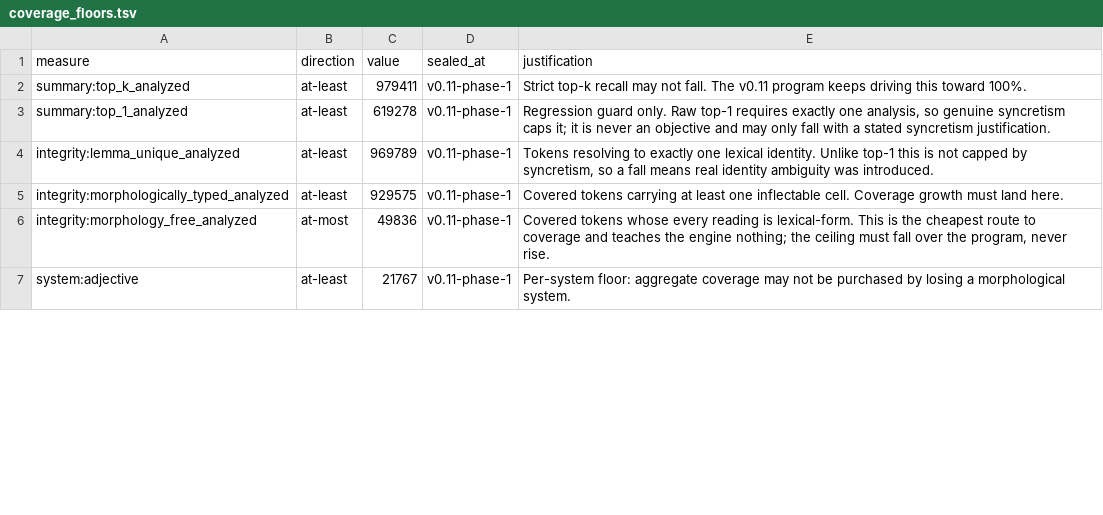
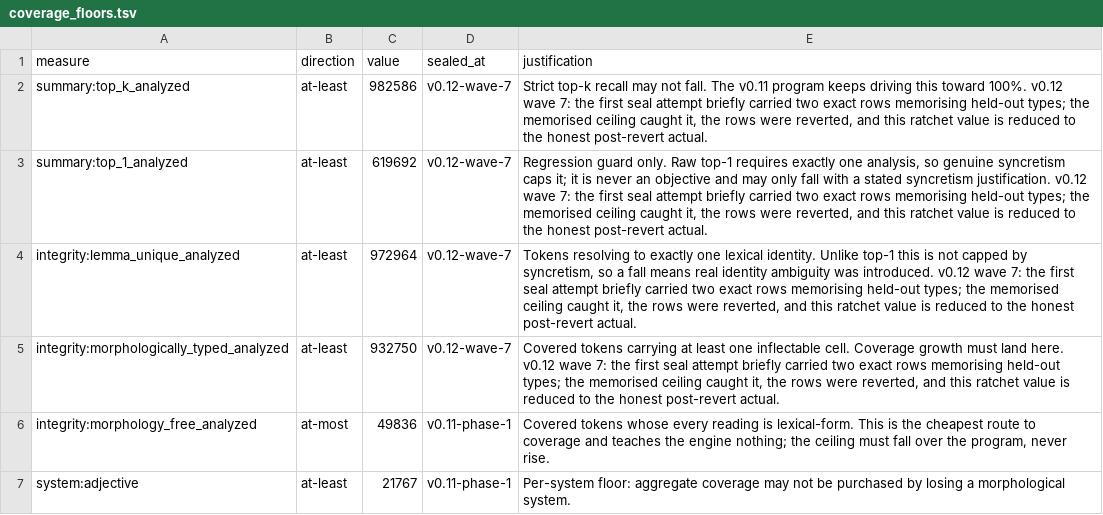
Before and after one commit to gold-silver-copper/church-slavonic, a TSV file: data/synodal/coverage_floors.tsv, drawn as a sheet; only a part is shown; the diff covers the shown part only.

```diff
--- a/data/synodal/coverage_floors.tsv
+++ b/data/synodal/coverage_floors.tsv
@@ -1,6 +1,6 @@
 measure	direction	value	sealed_at	justification
-summary:top_k_analyzed	at-least	979411	v0.11-phase-1	Strict top-k recall may not fall. The v0.11 program keeps driving this toward 100%.
-summary:top_1_analyzed	at-least	619278	v0.11-phase-1	Regression guard only. Raw top-1 requires exactly one analysis, so genuine syncretism caps it; it is never an objective and may only fall with a stated syncretism justification.
-integrity:lemma_unique_analyzed	at-least	969789	v0.11-phase-1	Tokens resolving to exactly one lexical identity. Unlike top-1 this is not capped by syncretism, so a fall means real identity ambiguity was introduced.
-integrity:morphologically_typed_analyzed	at-least	929575	v0.11-phase-1	Covered tokens carrying at least one inflectable cell. Coverage growth must land here.
+summary:top_k_analyzed	at-least	982586	v0.12-wave-7	Strict top-k recall may not fall. The v0.11 program keeps driving this toward 100%. v0.12 wave 7: the first seal attempt briefly carried two exact rows memorising held-out types; the memorised ceiling caught it, the rows were reverted, and this ratchet value is reduced to the honest post-revert actual.
+summary:top_1_analyzed	at-least	619692	v0.12-wave-7	Regression guard only. Raw top-1 requires exactly one analysis, so genuine syncretism caps it; it is never an objective and may only fall with a stated syncretism justification. v0.12 wave 7: the first seal attempt briefly carried two exact rows memorising held-out types; the memorised ceiling caught it, the rows were reverted, and this ratchet value is reduced to the honest post-revert actual.
+integrity:lemma_unique_analyzed	at-least	972964	v0.12-wave-7	Tokens resolving to exactly one lexical identity. Unlike top-1 this is not capped by syncretism, so a fall means real identity ambiguity was introduced. v0.12 wave 7: the first seal attempt briefly carried two exact rows memorising held-out types; the memorised ceiling caught it, the rows were reverted, and this ratchet value is reduced to the honest post-revert actual.
+integrity:morphologically_typed_analyzed	at-least	932750	v0.12-wave-7	Covered tokens carrying at least one inflectable cell. Coverage growth must land here. v0.12 wave 7: the first seal attempt briefly carried two exact rows memorising held-out types; the memorised ceiling caught it, the rows were reverted, and this ratchet value is reduced to the honest post-revert actual.
 integrity:morphology_free_analyzed	at-most	49836	v0.11-phase-1	Covered tokens whose every reading is lexical-form. This is the cheapest route to coverage and teaches the engine nothing; the ceiling must fall over the program, never rise.
```
Also changed, not shown: 9 edited cells elsewhere in this file, data/synodal/evaluation.tsv, data/synodal/lexemes.tsv, 34 other files.
